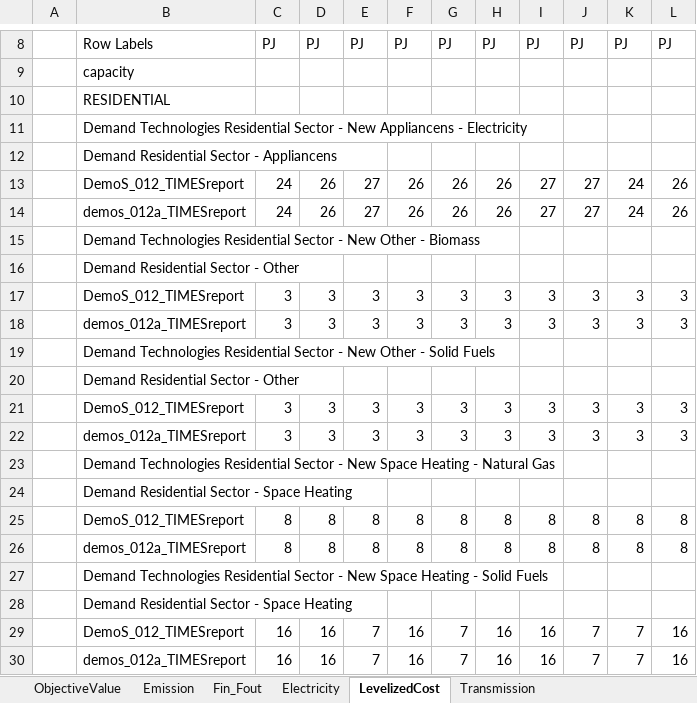
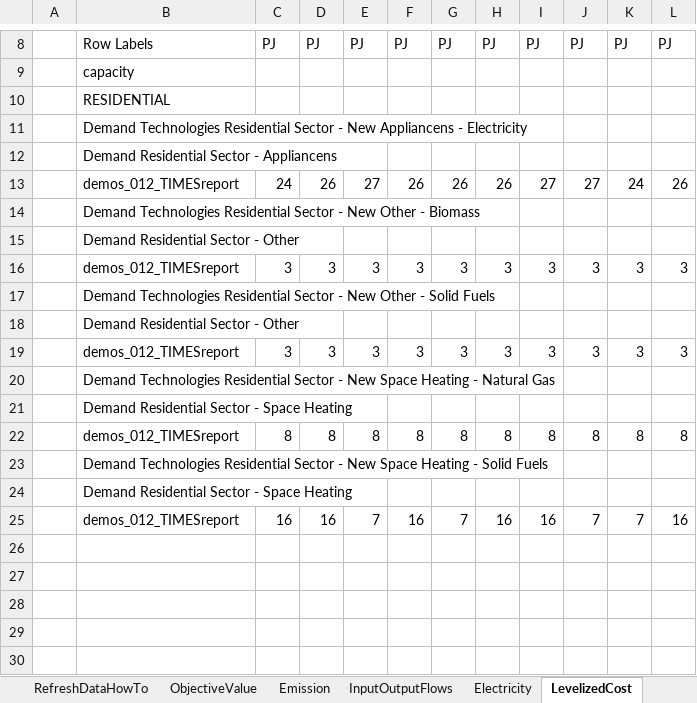
Before and after one commit to Energy-Modelling-Lab/DemoS_012_timesreport, an Excel workbook: TIMESreport/TIMESreport_DemoS_012.xlsx, sheet LevelizedCost, drawn as a sheet; only a part is shown, gaps mark what is left out; values as stored, in another font and other column widths than the file's, no borders; removed rows and columns are numbered as before the commit, all else as after; the diff names each change by its address in the sheet, - before the commit and + after, or states it on an @@ line.

Commit message:
*New *.json* To include Scen_Z_PRC_GMAP2GDX_WRITE.xlsx (user defined sector proces groups) and Scen_Z_TIMESReport.xlsx (automated TIMES reporting) when solving TIMES.
*TIMESreport/TIMESreport_DemoS_012.xlsx* - Added to howto in terms of how to updata data in spreadsheet.

```diff
--- a/TIMESreport/TIMESreport_DemoS_012.xlsx (sheet LevelizedCost)
+++ b/TIMESreport/TIMESreport_DemoS_012.xlsx (sheet LevelizedCost)
-sheet tab: Fin_Fout
+sheet tab: InputOutputFlows
+sheet tab: RefreshDataHowTo
-row 13:  | DemoS_012_TIMESreport | 24 | 26 | 27 | 26 | 26 | 26 | 27 | 27 | 24 | 26
-B13: demos_012a_TIMESreport
+B13: demos_012_TIMESreport
-row 17:  | DemoS_012_TIMESreport | 3 | 3 | 3 | 3 | 3 | 3 | 3 | 3 | 3 | 3
-B16: demos_012a_TIMESreport
+B16: demos_012_TIMESreport
-row 21:  | DemoS_012_TIMESreport | 3 | 3 | 3 | 3 | 3 | 3 | 3 | 3 | 3 | 3
-B19: demos_012a_TIMESreport
+B19: demos_012_TIMESreport
-row 25:  | DemoS_012_TIMESreport | 8 | 8 | 8 | 8 | 8 | 8 | 8 | 8 | 8 | 8
-B22: demos_012a_TIMESreport
+B22: demos_012_TIMESreport
-row 29:  | DemoS_012_TIMESreport | 16 | 16 | 7 | 16 | 7 | 16 | 16 | 7 | 7 | 16
-B25: demos_012a_TIMESreport
+B25: demos_012_TIMESreport
```
Also changed, not shown: sheet InputOutputFlows, sheet Emission, sheet Electricity, sheet Transmission, sheet ObjectiveValue, charts or pictures, 3 other files.
